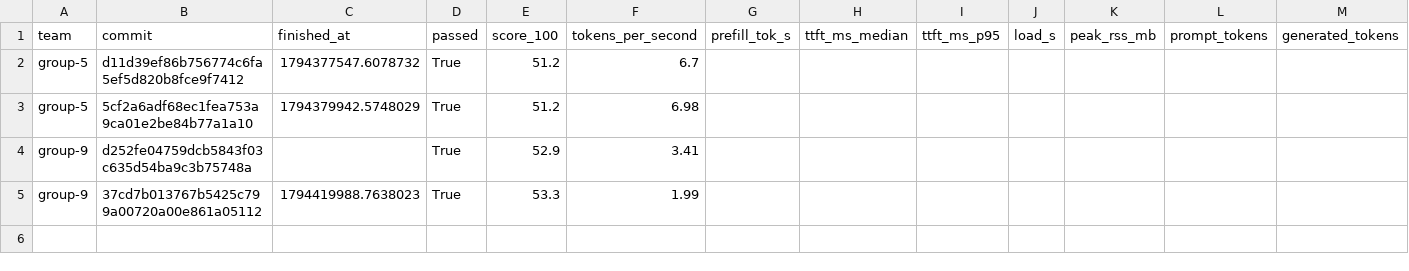
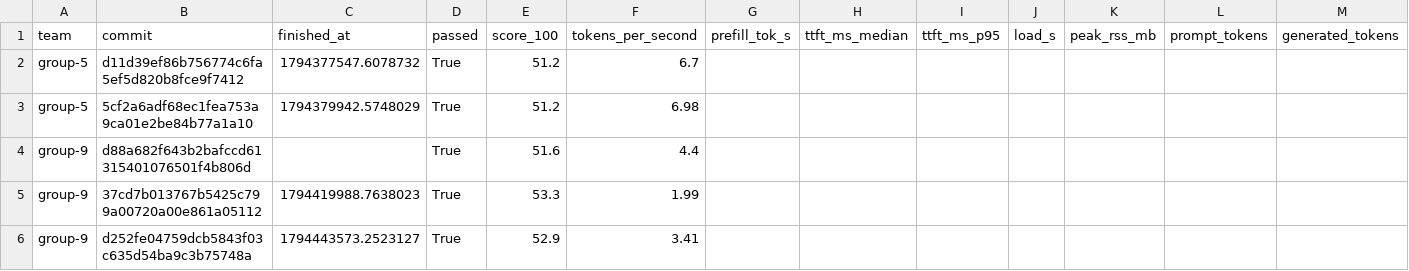
Before and after one commit to ECE382M-20/results, a CSV file: summary/results.csv, drawn as a sheet; only a part is shown; removed rows and columns are numbered as before the commit, all else as after; rows hold the shown columns only; the diff names each change by its address in the sheet, - before the commit and + after, or states it on an @@ line.

Commit message:
result: group-9 d88a682f

```diff
--- a/summary/results.csv
+++ b/summary/results.csv
-row 4: group-9 | d252fe04759dcb5843f03c635d54ba9c3b75748a |  | True | 52.9 | 3.41
+row 4: group-9 | d88a682f643b2bafccd61315401076501f4b806d |  | True | 51.6 | 4.4
+row 6: group-9 | d252fe04759dcb5843f03c635d54ba9c3b75748a | 1794443573.2523127 | True | 52.9 | 3.41
```
Also changed, not shown: 5 other files.
